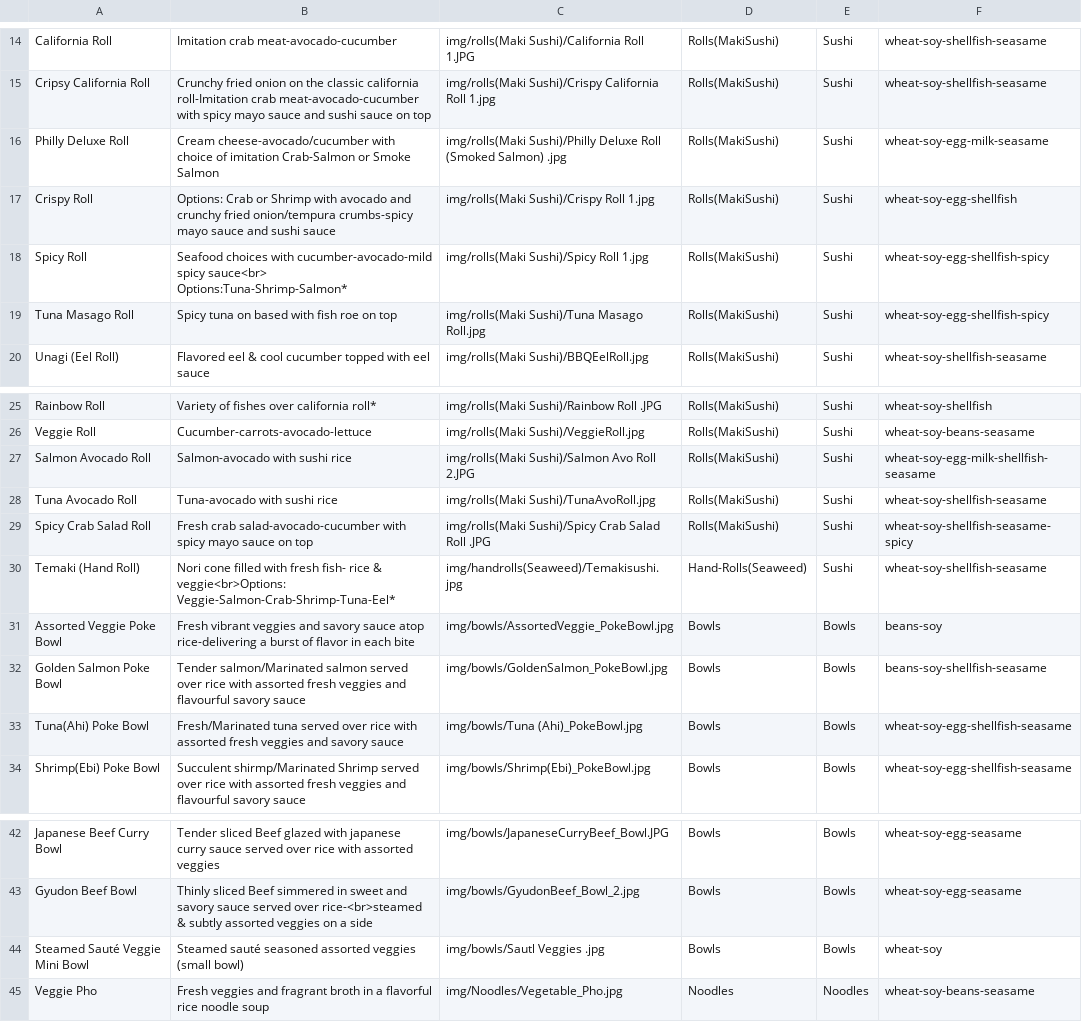
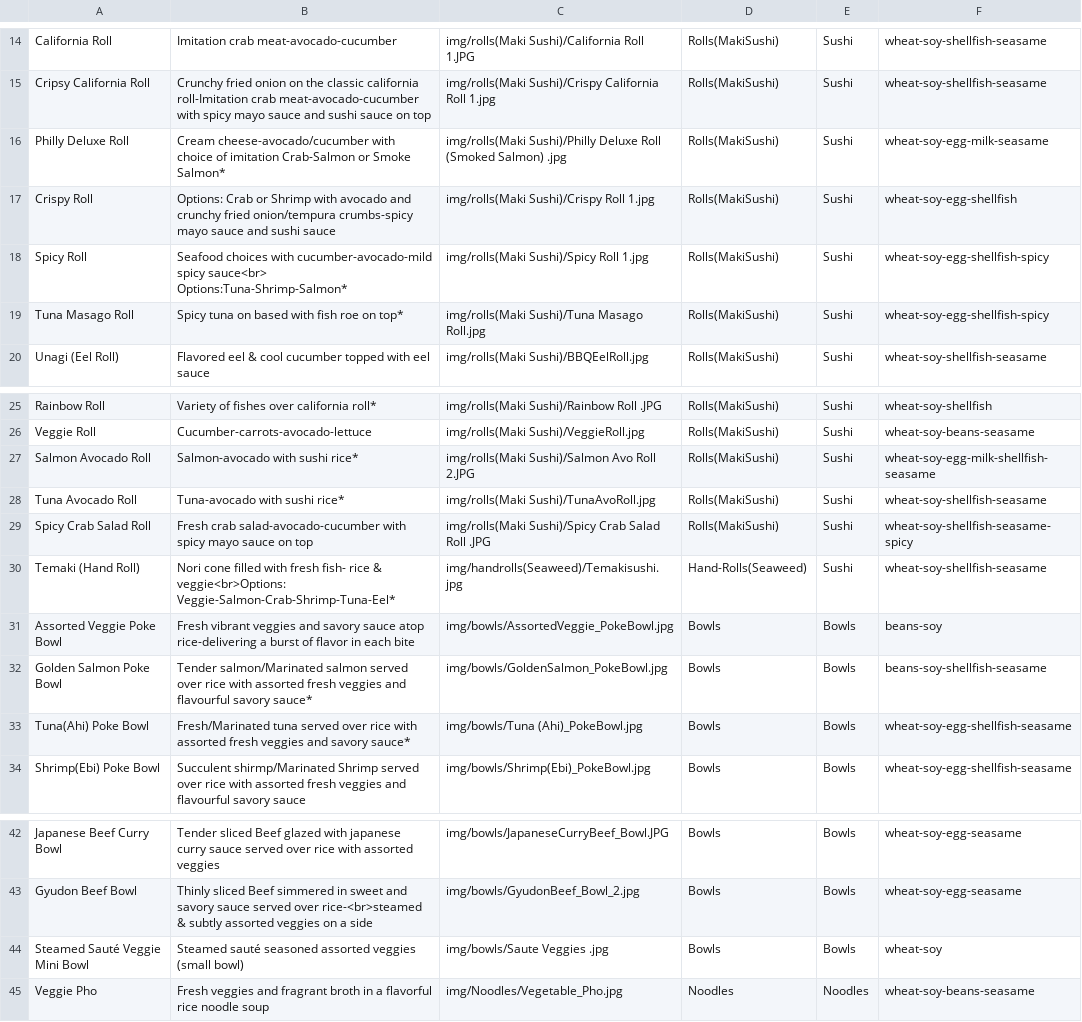
Before and after one commit to Orion1071/mlhsushi_web, a CSV file: menu_items.csv, drawn as a sheet; only a part is shown, gaps mark what is left out.

Commit message:
update menu to indicateraw items

```diff
--- a/menu_items.csv
+++ b/menu_items.csv
@@ -15,6 +15,6 @@ California Roll,Imitation crab meat-avocado-cucumber,img/rolls(Maki Sushi)/Calif
 Cripsy California Roll,Crunchy fried onion on the classic california roll-Imitation crab meat-avocado-cucumber with spicy mayo sauce and sushi sauce on top,img/rolls(Maki Sushi)/Crispy California Roll 1.jpg,Rolls(MakiSushi),Sushi,wheat-soy-shellfish-seasame
-Philly Deluxe Roll,Cream cheese-avocado/cucumber with choice of imitation Crab-Salmon or Smoke Salmon,img/rolls(Maki Sushi)/Philly Deluxe Roll (Smoked Salmon) .jpg,Rolls(MakiSushi),Sushi,wheat-soy-egg-milk-seasame
+Philly Deluxe Roll,Cream cheese-avocado/cucumber with choice of imitation Crab-Salmon or Smoke Salmon*,img/rolls(Maki Sushi)/Philly Deluxe Roll (Smoked Salmon) .jpg,Rolls(MakiSushi),Sushi,wheat-soy-egg-milk-seasame
 Crispy Roll,Options: Crab or Shrimp with avocado and crunchy fried onion/tempura crumbs-spicy mayo sauce and sushi sauce,img/rolls(Maki Sushi)/Crispy Roll 1.jpg,Rolls(MakiSushi),Sushi,wheat-soy-egg-shellfish
 Spicy Roll,Seafood choices with cucumber-avocado-mild spicy sauce<br> Options:Tuna-Shrimp-Salmon*,img/rolls(Maki Sushi)/Spicy Roll 1.jpg,Rolls(MakiSushi),Sushi,wheat-soy-egg-shellfish-spicy
-Tuna Masago Roll,Spicy tuna on based with fish roe on top ,img/rolls(Maki Sushi)/Tuna Masago Roll.jpg,Rolls(MakiSushi),Sushi,wheat-soy-egg-shellfish-spicy
+Tuna Masago Roll,Spicy tuna on based with fish roe on top*,img/rolls(Maki Sushi)/Tuna Masago Roll.jpg,Rolls(MakiSushi),Sushi,wheat-soy-egg-shellfish-spicy
 Unagi (Eel Roll),Flavored eel & cool cucumber topped with eel sauce,img/rolls(Maki Sushi)/BBQEelRoll.jpg,Rolls(MakiSushi),Sushi,wheat-soy-shellfish-seasame
@@ -26,4 +26,4 @@ Rainbow Roll,Variety of fishes over california roll*,img/rolls(Maki Sushi)/Rainb
 Veggie Roll,Cucumber-carrots-avocado-lettuce,img/rolls(Maki Sushi)/VeggieRoll.jpg,Rolls(MakiSushi),Sushi,wheat-soy-beans-seasame
-Salmon Avocado Roll,Salmon-avocado with sushi rice,img/rolls(Maki Sushi)/Salmon Avo Roll 2.JPG,Rolls(MakiSushi),Sushi,wheat-soy-egg-milk-shellfish-seasame
-Tuna Avocado Roll,Tuna-avocado with sushi rice,img/rolls(Maki Sushi)/TunaAvoRoll.jpg,Rolls(MakiSushi),Sushi,wheat-soy-shellfish-seasame
+Salmon Avocado Roll,Salmon-avocado with sushi rice*,img/rolls(Maki Sushi)/Salmon Avo Roll 2.JPG,Rolls(MakiSushi),Sushi,wheat-soy-egg-milk-shellfish-seasame
+Tuna Avocado Roll,Tuna-avocado with sushi rice*,img/rolls(Maki Sushi)/TunaAvoRoll.jpg,Rolls(MakiSushi),Sushi,wheat-soy-shellfish-seasame
 Spicy Crab Salad Roll,Fresh crab salad-avocado-cucumber with spicy mayo sauce on top,img/rolls(Maki Sushi)/Spicy Crab Salad Roll .JPG,Rolls(MakiSushi),Sushi,wheat-soy-shellfish-seasame-spicy
@@ -31,4 +31,4 @@ Temaki (Hand Roll),Nori cone filled with fresh fish- rice & veggie<br>Options: V
 Assorted Veggie Poke Bowl,Fresh vibrant veggies and savory sauce atop rice-delivering a burst of flavor in each bite,img/bowls/AssortedVeggie_PokeBowl.jpg,Bowls,Bowls,beans-soy
-Golden Salmon Poke Bowl,Tender salmon/Marinated salmon served over rice with assorted fresh veggies and flavourful savory sauce,img/bowls/GoldenSalmon_PokeBowl.jpg,Bowls,Bowls,beans-soy-shellfish-seasame
-Tuna(Ahi) Poke Bowl,Fresh/Marinated tuna served over rice with assorted fresh veggies and savory sauce,img/bowls/Tuna (Ahi)_PokeBowl.jpg,Bowls,Bowls,wheat-soy-egg-shellfish-seasame
+Golden Salmon Poke Bowl,Tender salmon/Marinated salmon served over rice with assorted fresh veggies and flavourful savory sauce*,img/bowls/GoldenSalmon_PokeBowl.jpg,Bowls,Bowls,beans-soy-shellfish-seasame
+Tuna(Ahi) Poke Bowl,Fresh/Marinated tuna served over rice with assorted fresh veggies and savory sauce*,img/bowls/Tuna (Ahi)_PokeBowl.jpg,Bowls,Bowls,wheat-soy-egg-shellfish-seasame
 Shrimp(Ebi) Poke Bowl,Succulent shirmp/Marinated Shrimp served over rice with assorted fresh veggies and flavourful savory sauce,img/bowls/Shrimp(Ebi)_PokeBowl.jpg,Bowls,Bowls,wheat-soy-egg-shellfish-seasame
@@ -43,3 +43,3 @@ Japanese Beef Curry Bowl,Tender sliced Beef glazed with japanese curry sauce ser
 Gyudon Beef Bowl,Thinly sliced Beef simmered in sweet and savory sauce served over rice-<br>steamed & subtly assorted veggies on a side,img/bowls/GyudonBeef_Bowl_2.jpg,Bowls,Bowls,wheat-soy-egg-seasame
-Steamed Sauté Veggie Mini Bowl,Steamed sauté seasoned assorted veggies (small bowl),img/bowls/Sautl Veggies .jpg,Bowls,Bowls,wheat-soy
+Steamed Sauté Veggie Mini Bowl,Steamed sauté seasoned assorted veggies (small bowl),img/bowls/Saute Veggies .jpg,Bowls,Bowls,wheat-soy
 Veggie Pho,Fresh veggies and fragrant broth in a flavorful rice noodle soup,img/Noodles/Vegetable_Pho.jpg,Noodles,Noodles,wheat-soy-beans-seasame
```
